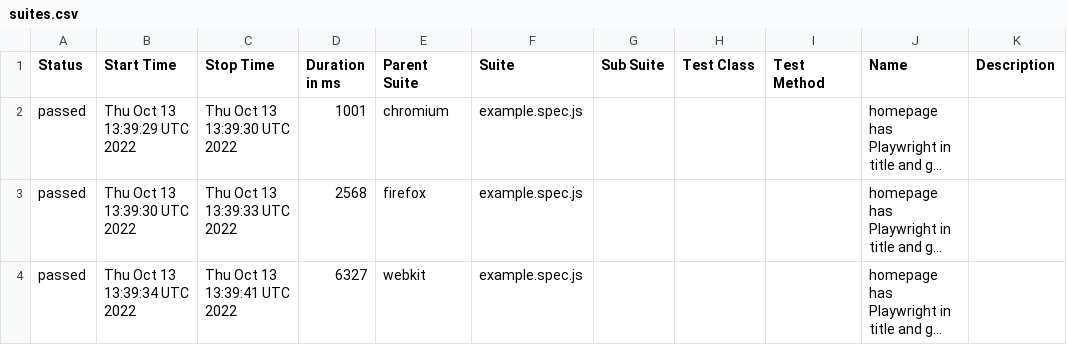
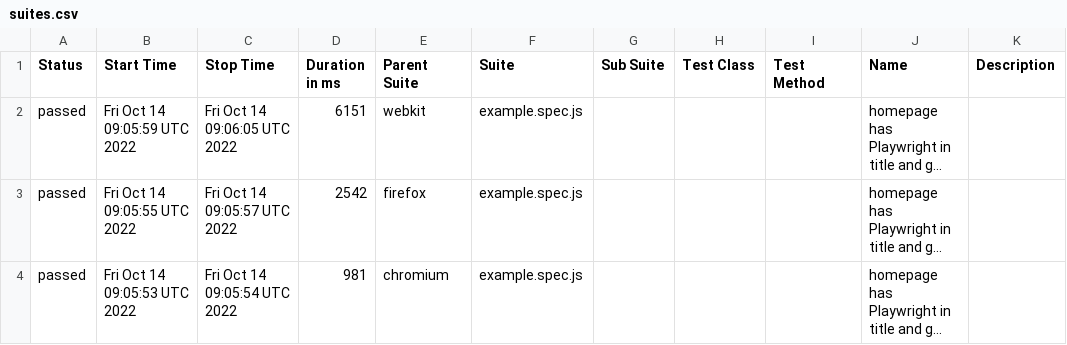
Before and after one commit to ValeriiMandryka/Boilerplate-Playwright-Allure-PlaywrightReport-Docker, a CSV file: data/suites.csv, drawn as a sheet; long unchanged cells end in …; the diff names each change by its address in the sheet, - before the commit and + after, or states it on an @@ line.

```diff
--- a/data/suites.csv
+++ b/data/suites.csv
-B2 (Start Time): Thu Oct 13 13:39:29 UTC 2022
+B2 (Start Time): Fri Oct 14 09:05:59 UTC 2022
-C2 (Stop Time): Thu Oct 13 13:39:30 UTC 2022
+C2 (Stop Time): Fri Oct 14 09:06:05 UTC 2022
-D2 (Duration in ms): 1001
+D2 (Duration in ms): 6151
-E2 (Parent Suite): chromium
+E2 (Parent Suite): webkit
-B3 (Start Time): Thu Oct 13 13:39:30 UTC 2022
+B3 (Start Time): Fri Oct 14 09:05:55 UTC 2022
-C3 (Stop Time): Thu Oct 13 13:39:33 UTC 2022
+C3 (Stop Time): Fri Oct 14 09:05:57 UTC 2022
-D3 (Duration in ms): 2568
+D3 (Duration in ms): 2542
-B4 (Start Time): Thu Oct 13 13:39:34 UTC 2022
+B4 (Start Time): Fri Oct 14 09:05:53 UTC 2022
-C4 (Stop Time): Thu Oct 13 13:39:41 UTC 2022
+C4 (Stop Time): Fri Oct 14 09:05:54 UTC 2022
-D4 (Duration in ms): 6327
+D4 (Duration in ms): 981
-E4 (Parent Suite): webkit
+E4 (Parent Suite): chromium
```
Also changed, not shown: 19 other files.
